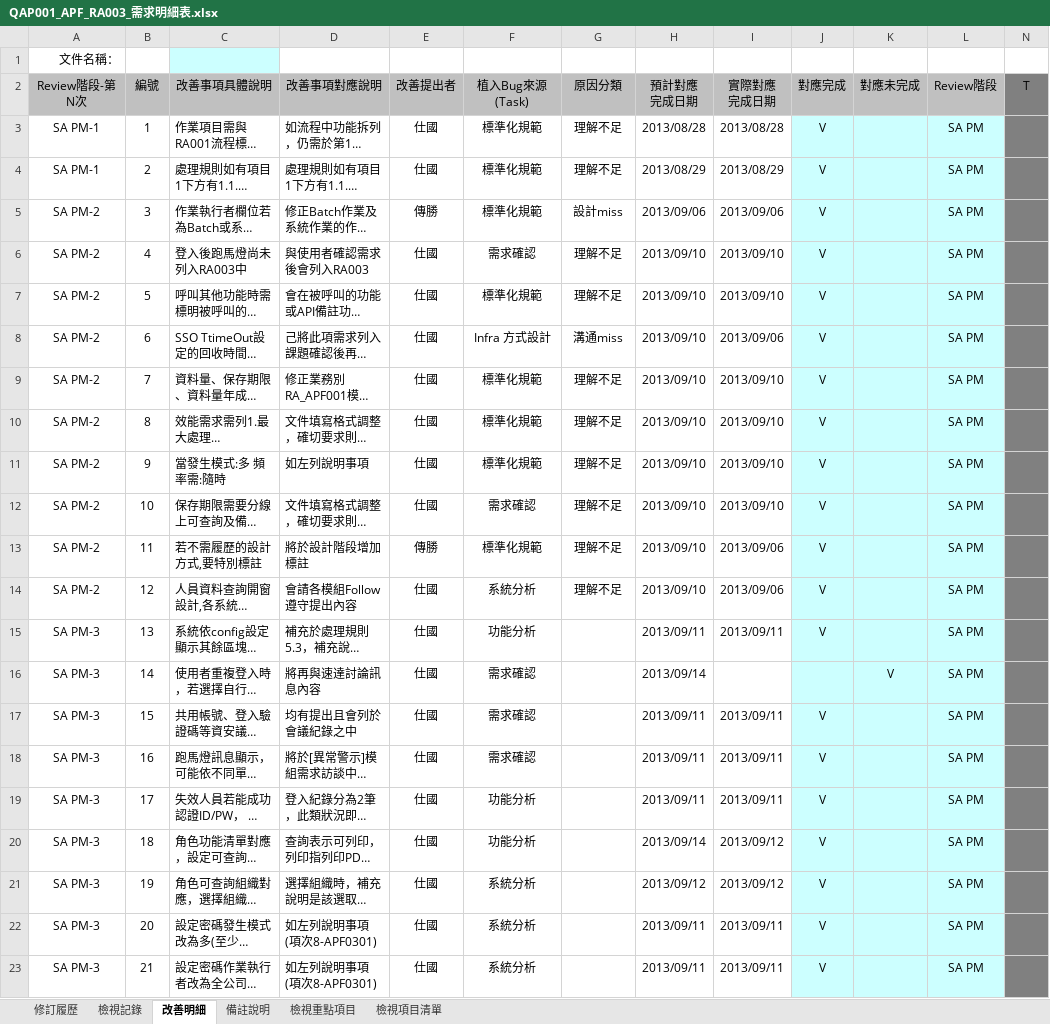
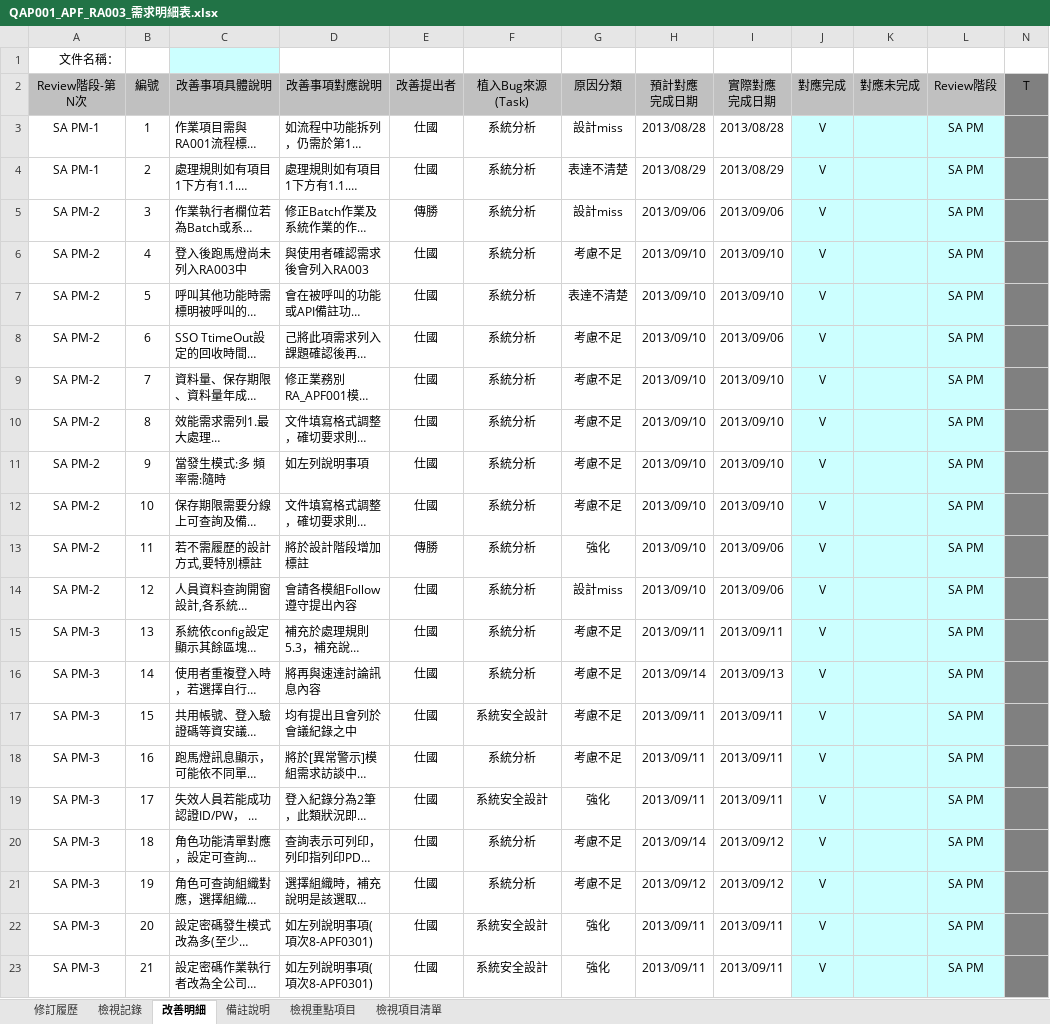
Before and after one commit to OldtreeChen/Suda3g, an Excel workbook: QA/QAP001_APF_RA003_需求明細表.xlsx, sheet 改善明細, drawn as a sheet; only a part is shown; long unchanged cells end in …; values as stored, in another font and other column widths than the file's, no borders; ↵ is a line break in a cell; the diff covers the shown part only; the diff names each change by its address in the sheet, - before the commit and + after, or states it on an @@ line.

Commit message:
更新QA文件

```diff
--- a/QA/QAP001_APF_RA003_需求明細表.xlsx (sheet 改善明細)
+++ b/QA/QAP001_APF_RA003_需求明細表.xlsx (sheet 改善明細)
-F3:F5 (植入Bug來源(Task)): 標準化規範
+F3:F5 (植入Bug來源(Task)): 系統分析
-G3 (原因分類): 理解不足
+G3 (原因分類): 設計miss
-G4 (原因分類): 理解不足
+G4 (原因分類): 表達不清楚
-F6 (植入Bug來源(Task)): 需求確認
+F6 (植入Bug來源(Task)): 系統分析
-G6 (原因分類): 理解不足
+G6 (原因分類): 考慮不足
-F7 (植入Bug來源(Task)): 標準化規範
+F7 (植入Bug來源(Task)): 系統分析
-G7 (原因分類): 理解不足
+G7 (原因分類): 表達不清楚
-F8 (植入Bug來源(Task)): Infra 方式設計
+F8 (植入Bug來源(Task)): 系統分析
-G8 (原因分類): 溝通miss
+G8 (原因分類): 考慮不足
-F9:F11 (植入Bug來源(Task)): 標準化規範
+F9:F11 (植入Bug來源(Task)): 系統分析
-G9:G12 (原因分類): 理解不足
+G9:G12 (原因分類): 考慮不足
-F12 (植入Bug來源(Task)): 需求確認
+F12 (植入Bug來源(Task)): 系統分析
-F13 (植入Bug來源(Task)): 標準化規範
+F13 (植入Bug來源(Task)): 系統分析
-G13 (原因分類): 理解不足
+G13 (原因分類): 強化
-G14 (原因分類): 理解不足
+G14 (原因分類): 設計miss
-F15 (植入Bug來源(Task)): 功能分析
+F15 (植入Bug來源(Task)): 系統分析
-G15:G18 (原因分類): (empty)
+G15:G18 (原因分類): 考慮不足
-F16 (植入Bug來源(Task)): 需求確認
+F16 (植入Bug來源(Task)): 系統分析
-I16 (實際對應 完成日期): (empty)
+I16 (實際對應 完成日期): 2013/09/13
-J16 (對應完成): (empty)
+J16 (對應完成): V
-K16 (對應未完成): V
+K16 (對應未完成): (empty)
-F17 (植入Bug來源(Task)): 需求確認
+F17 (植入Bug來源(Task)): 系統安全設計
-F18 (植入Bug來源(Task)): 需求確認
+F18 (植入Bug來源(Task)): 系統分析
-F19 (植入Bug來源(Task)): 功能分析
+F19 (植入Bug來源(Task)): 系統安全設計
-G19 (原因分類): (empty)
+G19 (原因分類): 強化
-F20 (植入Bug來源(Task)): 功能分析
+F20 (植入Bug來源(Task)): 系統分析
-G20:G21 (原因分類): (empty)
+G20:G21 (原因分類): 考慮不足
-D22:D23 (改善事項對應說明): 如左列說明事項 ↵ (項次8-APF0301)
+D22:D23 (改善事項對應說明): 如左列說明事項(項次8-APF0301)
-F22:F23 (植入Bug來源(Task)): 系統分析
+F22:F23 (植入Bug來源(Task)): 系統安全設計
-G22:G23 (原因分類): (empty)
+G22:G23 (原因分類): 強化
```
Also changed, not shown: 5 added rows and 5 edited cells elsewhere in this sheet, sheet 檢視記錄.
